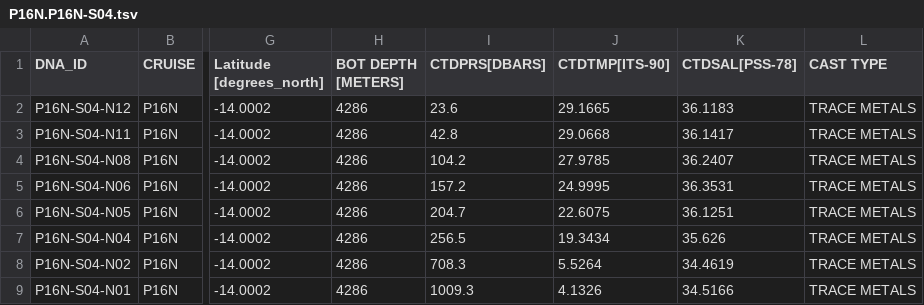
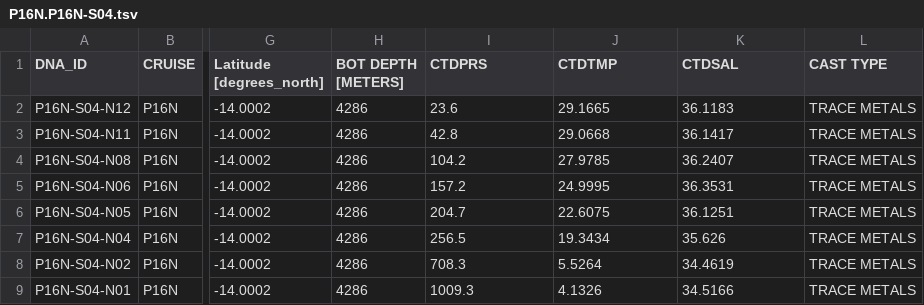
Before and after one commit to jcmcnch/P16N-SWaterColumnCharacterization, a TSV file: input/P16N.P16N-S04.tsv, drawn as a sheet; only a part is shown, gaps mark what is left out; the diff names each change by its address in the sheet, - before the commit and + after, or states it on an @@ line.

```diff
--- a/input/P16N.P16N-S04.tsv
+++ b/input/P16N.P16N-S04.tsv
-I1: CTDPRS[DBARS]
+I1: CTDPRS
-J1: CTDTMP[ITS-90]
+J1: CTDTMP
-K1: CTDSAL[PSS-78]
+K1: CTDSAL
```
Also changed, not shown: input/P16N.P16N-S08.tsv, input/P16N.P16N-S12.tsv, 12 other files.
